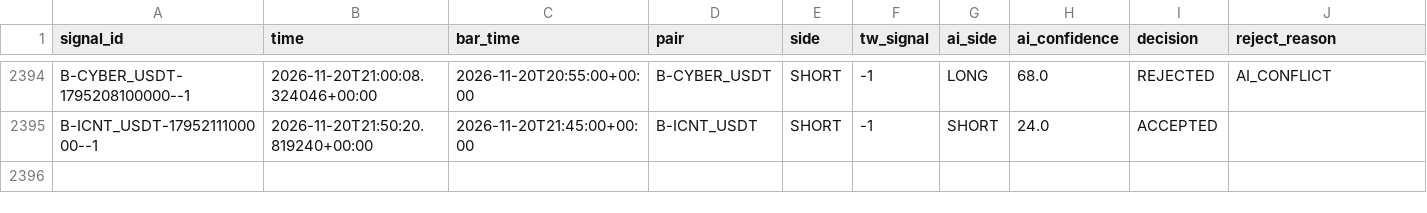
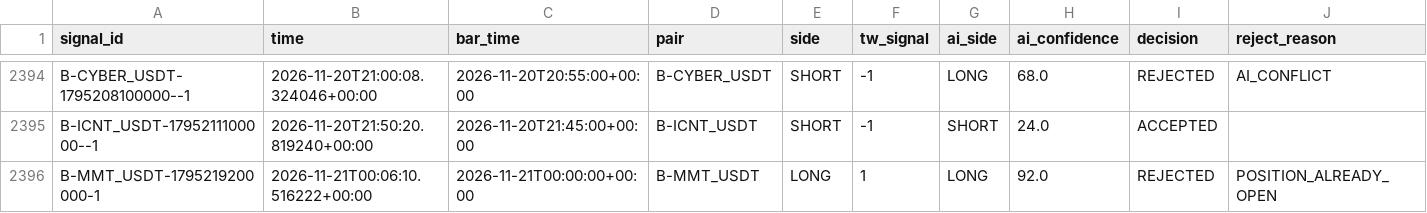
Before and after one commit to harnepal-hub/AMTE-Self-Evolving-Intraday-Trading-Engine, a CSV file: data/paper_live/signal_journal.csv, drawn as a sheet; only a part is shown, gaps mark what is left out; rows hold the shown columns only; the diff names each change by its address in the sheet, - before the commit and + after, or states it on an @@ line.

```diff
--- a/data/paper_live/signal_journal.csv
+++ b/data/paper_live/signal_journal.csv
+row 2396: B-MMT_USDT-1795219200000-1 | 2026-11-21T00:06:10.516222+00:00 | 2026-11-21T00:00:00+00:00 | B-MMT_USDT | LONG | 1 | LONG | 92.0 | REJECTED | POSITION_ALREADY_OPEN
```
Also changed, not shown: data/paper_live/trade_journal.csv, 12 other files.
